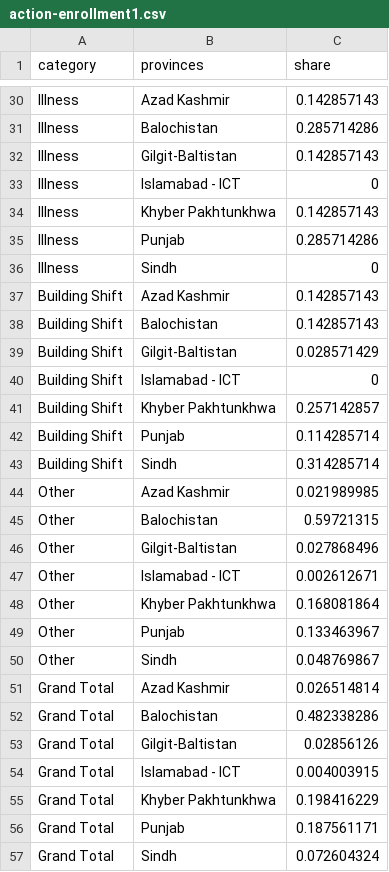
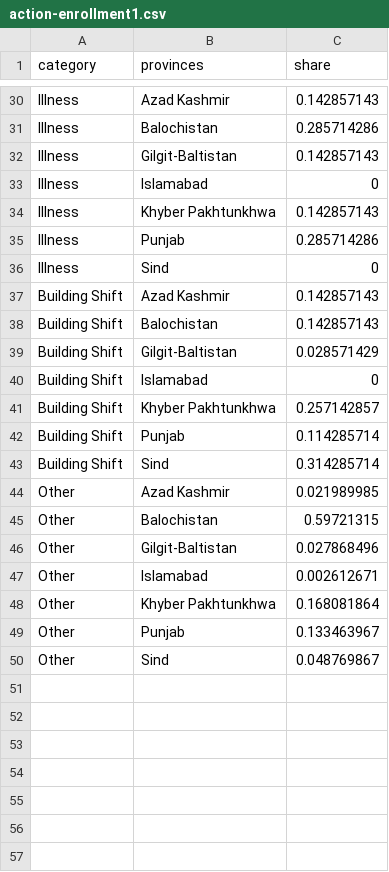
Before and after one commit to rhashimo/a3-education, a CSV file: data/action-enrollment1.csv, drawn as a sheet; only a part is shown, gaps mark what is left out; the diff covers the shown part only.

```diff
--- a/data/action-enrollment1.csv
+++ b/data/action-enrollment1.csv
@@ -32,6 +32,6 @@ Illness,Balochistan,0.285714286
 Illness,Gilgit-Baltistan,0.142857143
-Illness,Islamabad - ICT,0
+Illness,Islamabad,0
 Illness,Khyber Pakhtunkhwa,0.142857143
 Illness,Punjab,0.285714286
-Illness,Sindh,0
+Illness,Sind,0
 Building Shift,Azad Kashmir,0.142857143
@@ -39,6 +39,6 @@ Building Shift,Balochistan,0.142857143
 Building Shift,Gilgit-Baltistan,0.028571429
-Building Shift,Islamabad - ICT,0
+Building Shift,Islamabad,0
 Building Shift,Khyber Pakhtunkhwa,0.257142857
 Building Shift,Punjab,0.114285714
-Building Shift,Sindh,0.314285714
+Building Shift,Sind,0.314285714
 Other,Azad Kashmir,0.021989985
@@ -46,12 +46,5 @@ Other,Balochistan,0.59721315
 Other,Gilgit-Baltistan,0.027868496
-Other,Islamabad - ICT,0.002612671
+Other,Islamabad,0.002612671
 Other,Khyber Pakhtunkhwa,0.168081864
 Other,Punjab,0.133463967
-Other,Sindh,0.048769867
-Grand Total,Azad Kashmir,0.026514814
-Grand Total,Balochistan,0.482338286
-Grand Total,Gilgit-Baltistan,0.02856126
-Grand Total,Islamabad - ICT,0.004003915
-Grand Total,Khyber Pakhtunkhwa,0.198416229
-Grand Total,Punjab,0.187561171
-Grand Total,Sindh,0.072604324
+Other,Sind,0.048769867
```
Also changed, not shown: 8 edited cells elsewhere in this file, data/action-enrollment0.csv, data/action-enrollment2.csv, 4 other files.
